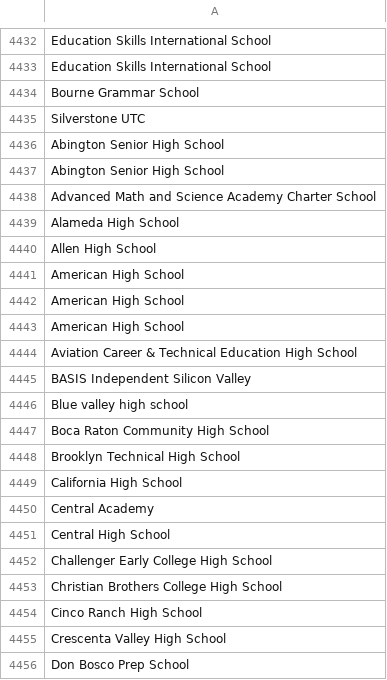
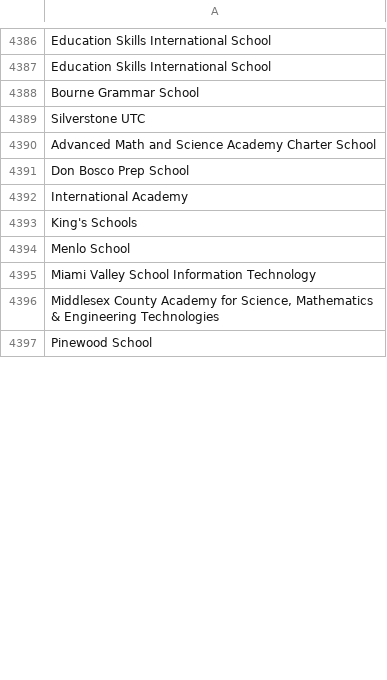
Before and after one commit to sfusurge/hacker-portal, a CSV file: public/schools.csv, drawn as a sheet; only a part is shown, gaps mark what is left out; the shorter side is filled out with more unchanged rows; the diff covers the shown part only.

Commit message:
removed all high schools and replaced it with just a single "high school" entry

```diff
--- a/public/schools.csv
+++ b/public/schools.csv
@@ -4435,22 +4389,3 @@ Bourne Grammar School
 Silverstone UTC
-Abington Senior High School
-Abington Senior High School
 Advanced Math and Science Academy Charter School
-Alameda High School
-Allen High School
-American High School
-American High School
-American High School
-Aviation Career & Technical Education High School
-BASIS Independent Silicon Valley
-Blue valley high school
-Boca Raton Community High School
-Brooklyn Technical High School
-California High School
-Central Academy
-Central High School
-Challenger Early College High School
-Christian Brothers College High School
-Cinco Ranch High School
-Crescenta Valley High School
 Don Bosco Prep School
```
Also changed, not shown: 1 added row and 130 removed rows elsewhere in this file.
